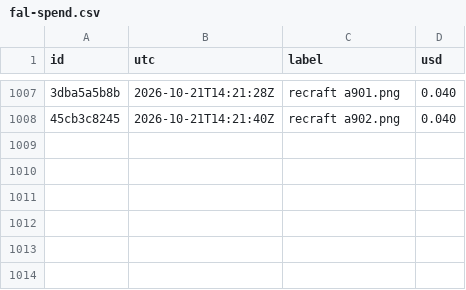
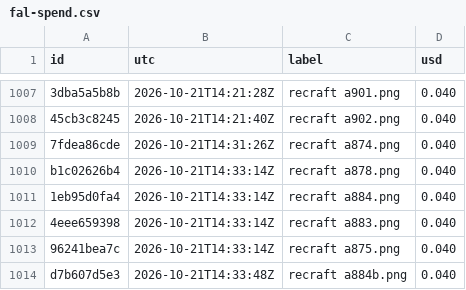
Before and after one commit to captainunderpantz67/graphicteesco, a CSV file: docs/fal-spend.csv, drawn as a sheet; only a part is shown, gaps mark what is left out; the diff names each change by its address in the sheet, - before the commit and + after, or states it on an @@ line.

```diff
--- a/docs/fal-spend.csv
+++ b/docs/fal-spend.csv
+row 1009: 7fdea86cde | 2026-10-21T14:31:26Z | recraft a874.png | 0.040
+row 1010: b1c02626b4 | 2026-10-21T14:33:14Z | recraft a878.png | 0.040
+row 1011: 1eb95d0fa4 | 2026-10-21T14:33:14Z | recraft a884.png | 0.040
+row 1012: 4eee659398 | 2026-10-21T14:33:14Z | recraft a883.png | 0.040
+row 1013: 96241bea7c | 2026-10-21T14:33:14Z | recraft a875.png | 0.040
+row 1014: d7b607d5e3 | 2026-10-21T14:33:48Z | recraft a884b.png | 0.040
```
Also changed, not shown: 13 other files.
